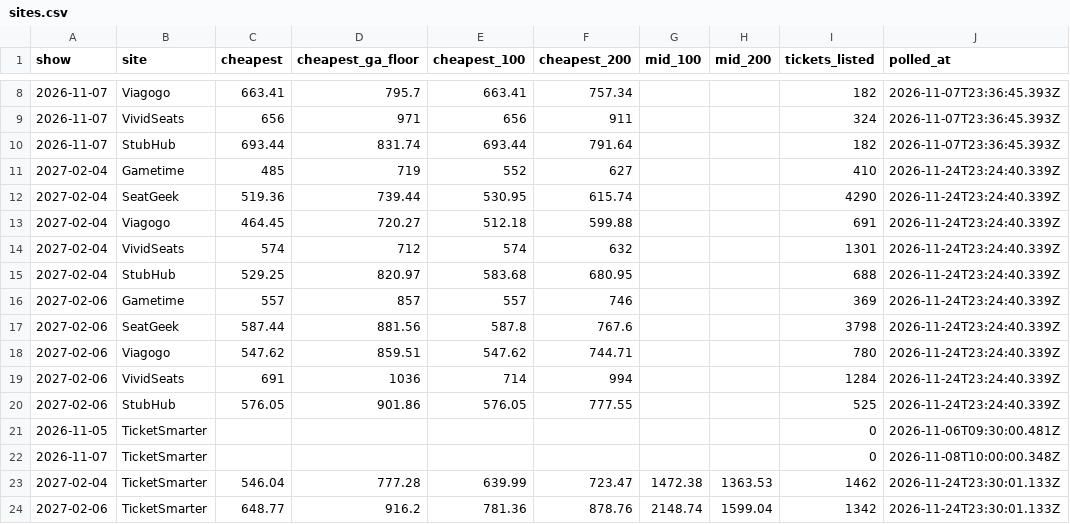
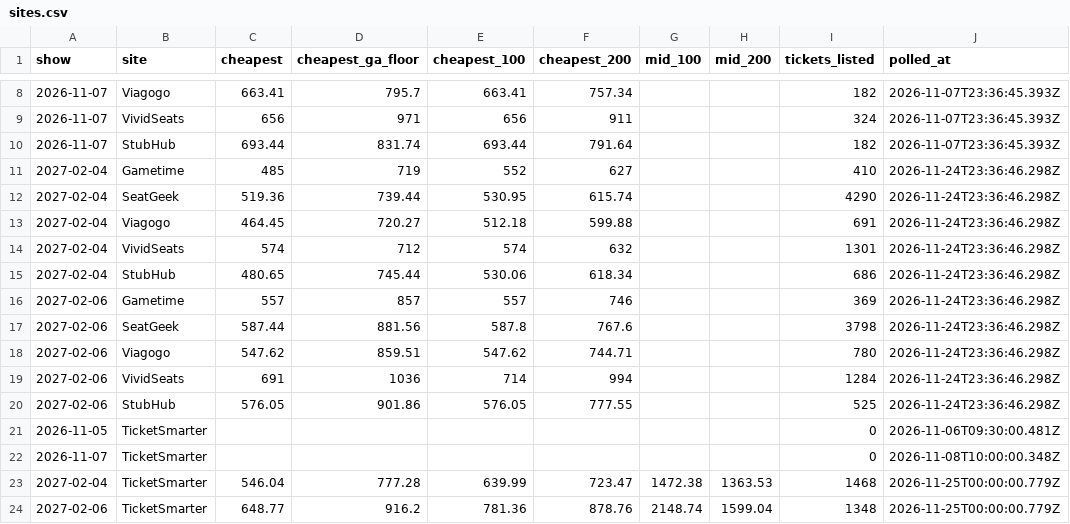
Before and after one commit to MatiasR95/metallica-ticket-clock, a CSV file: data/out/sites.csv, drawn as a sheet; only a part is shown, gaps mark what is left out.

```diff
--- a/data/out/sites.csv
+++ b/data/out/sites.csv
@@ -10,15 +10,15 @@ show,site,cheapest,cheapest_ga_floor,cheapest_100,cheapest_200,mid_100,mid_200,t
 2026-11-07,StubHub,693.44,831.74,693.44,791.64,,,182,2026-11-07T23:36:45.393Z
-2027-02-04,Gametime,485,719,552,627,,,410,2026-11-24T23:24:40.339Z
-2027-02-04,SeatGeek,519.36,739.44,530.95,615.74,,,4290,2026-11-24T23:24:40.339Z
-2027-02-04,Viagogo,464.45,720.27,512.18,599.88,,,691,2026-11-24T23:24:40.339Z
-2027-02-04,VividSeats,574,712,574,632,,,1301,2026-11-24T23:24:40.339Z
-2027-02-04,StubHub,529.25,820.97,583.68,680.95,,,688,2026-11-24T23:24:40.339Z
-2027-02-06,Gametime,557,857,557,746,,,369,2026-11-24T23:24:40.339Z
-2027-02-06,SeatGeek,587.44,881.56,587.8,767.6,,,3798,2026-11-24T23:24:40.339Z
-2027-02-06,Viagogo,547.62,859.51,547.62,744.71,,,780,2026-11-24T23:24:40.339Z
-2027-02-06,VividSeats,691,1036,714,994,,,1284,2026-11-24T23:24:40.339Z
-2027-02-06,StubHub,576.05,901.86,576.05,777.55,,,525,2026-11-24T23:24:40.339Z
+2027-02-04,Gametime,485,719,552,627,,,410,2026-11-24T23:36:46.298Z
+2027-02-04,SeatGeek,519.36,739.44,530.95,615.74,,,4290,2026-11-24T23:36:46.298Z
+2027-02-04,Viagogo,464.45,720.27,512.18,599.88,,,691,2026-11-24T23:36:46.298Z
+2027-02-04,VividSeats,574,712,574,632,,,1301,2026-11-24T23:36:46.298Z
+2027-02-04,StubHub,480.65,745.44,530.06,618.34,,,686,2026-11-24T23:36:46.298Z
+2027-02-06,Gametime,557,857,557,746,,,369,2026-11-24T23:36:46.298Z
+2027-02-06,SeatGeek,587.44,881.56,587.8,767.6,,,3798,2026-11-24T23:36:46.298Z
+2027-02-06,Viagogo,547.62,859.51,547.62,744.71,,,780,2026-11-24T23:36:46.298Z
+2027-02-06,VividSeats,691,1036,714,994,,,1284,2026-11-24T23:36:46.298Z
+2027-02-06,StubHub,576.05,901.86,576.05,777.55,,,525,2026-11-24T23:36:46.298Z
 2026-11-05,TicketSmarter,,,,,,,0,2026-11-06T09:30:00.481Z
 2026-11-07,TicketSmarter,,,,,,,0,2026-11-08T10:00:00.348Z
-2027-02-04,TicketSmarter,546.04,777.28,639.99,723.47,1472.38,1363.53,1462,2026-11-24T23:30:01.133Z
-2027-02-06,TicketSmarter,648.77,916.2,781.36,878.76,2148.74,1599.04,1342,2026-11-24T23:30:01.133Z
+2027-02-04,TicketSmarter,546.04,777.28,639.99,723.47,1472.38,1363.53,1468,2026-11-25T00:00:00.779Z
+2027-02-06,TicketSmarter,648.77,916.2,781.36,878.76,2148.74,1599.04,1348,2026-11-25T00:00:00.779Z
```
Also changed, not shown: data/out/pass_compare.csv, data/out/ticketsmarter.csv, 4 other files.
